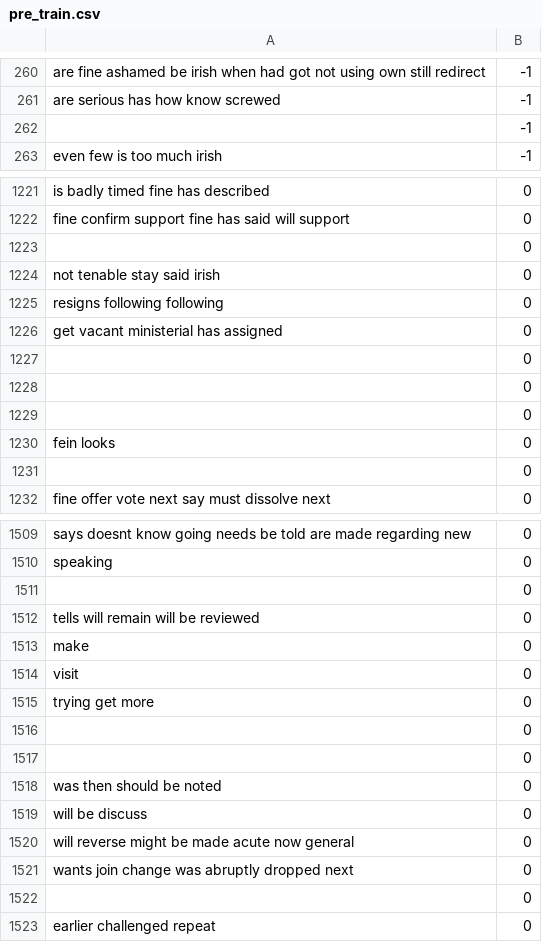
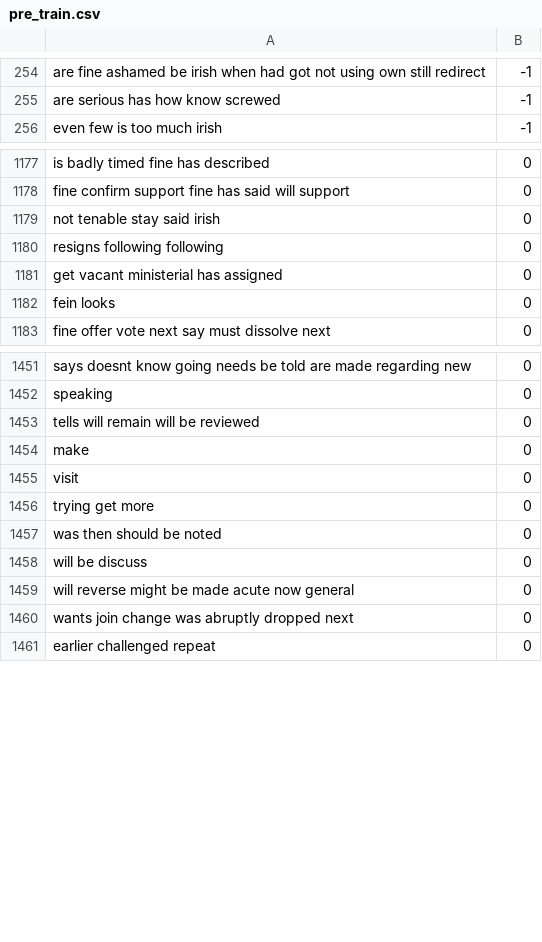
Before and after one commit to MingyaoChen/Sentiment-Analysis, a CSV file: TweetsData/pre_train.csv, drawn as a sheet; only a part is shown, gaps mark what is left out; the diff covers the shown part only.

```diff
--- a/TweetsData/pre_train.csv
+++ b/TweetsData/pre_train.csv
@@ -261,3 +255,2 @@
 "are serious has how know screwed ",-1
-"",-1
 "even few is too much irish ",-1
@@ -1222,3 +1178,2 @@
 "fine confirm support fine has said will support ",0
-"",0
 "not tenable stay said irish ",0
@@ -1226,7 +1181,3 @@
 "get vacant ministerial has assigned ",0
-"",0
-"",0
-"",0
 "fein looks ",0
-"",0
 "fine offer vote next say must dissolve next ",0
@@ -1510,3 +1452,2 @@
 "speaking  ",0
-"",0
 "tells will remain will be reviewed ",0
@@ -1515,4 +1456,2 @@
 "trying get more ",0
-"",0
-"",0
 "was then should be noted ",0
@@ -1521,3 +1460,2 @@
 "wants join change was abruptly dropped next ",0
-"",0
 "earlier challenged repeat  ",0
```
Also changed, not shown: 73 removed rows elsewhere in this file, 2 other files.
